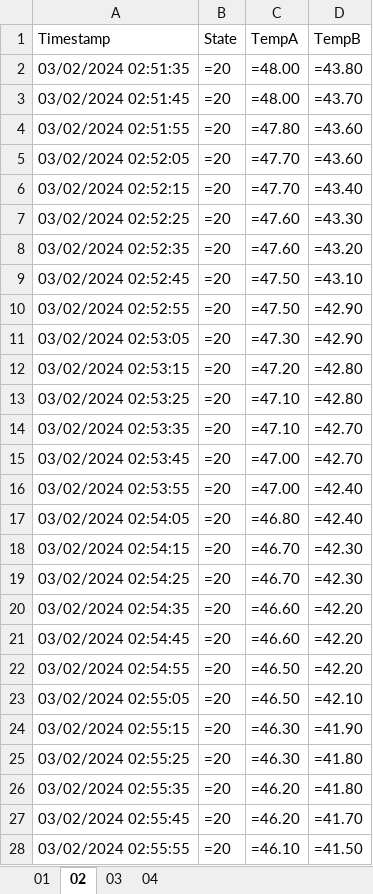
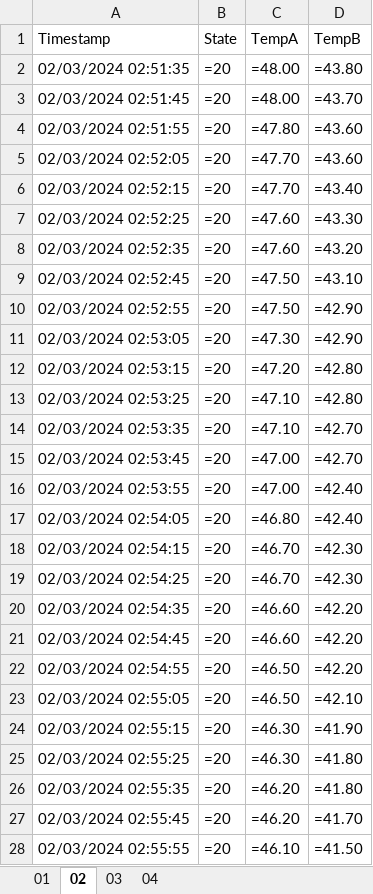
Before and after one commit to bearkillerPT/LFCParser, an Excel workbook: outputs/dados.xlsx, sheet 02, drawn as a sheet; only a part is shown; values as stored, in another font and other column widths than the file's, no borders; formulas without a stored value are shown as written; the diff covers the shown part only; the diff names each change by its address in the sheet, - before the commit and + after, or states it on an @@ line.

```diff
--- a/outputs/dados.xlsx (sheet 02)
+++ b/outputs/dados.xlsx (sheet 02)
-A2 (Timestamp): 03/02/2024 02:51:35
+A2 (Timestamp): 02/03/2024 02:51:35
-A3 (Timestamp): 03/02/2024 02:51:45
+A3 (Timestamp): 02/03/2024 02:51:45
-A4 (Timestamp): 03/02/2024 02:51:55
+A4 (Timestamp): 02/03/2024 02:51:55
-A5 (Timestamp): 03/02/2024 02:52:05
+A5 (Timestamp): 02/03/2024 02:52:05
-A6 (Timestamp): 03/02/2024 02:52:15
+A6 (Timestamp): 02/03/2024 02:52:15
-A7 (Timestamp): 03/02/2024 02:52:25
+A7 (Timestamp): 02/03/2024 02:52:25
-A8 (Timestamp): 03/02/2024 02:52:35
+A8 (Timestamp): 02/03/2024 02:52:35
-A9 (Timestamp): 03/02/2024 02:52:45
+A9 (Timestamp): 02/03/2024 02:52:45
-A10 (Timestamp): 03/02/2024 02:52:55
+A10 (Timestamp): 02/03/2024 02:52:55
-A11 (Timestamp): 03/02/2024 02:53:05
+A11 (Timestamp): 02/03/2024 02:53:05
-A12 (Timestamp): 03/02/2024 02:53:15
+A12 (Timestamp): 02/03/2024 02:53:15
-A13 (Timestamp): 03/02/2024 02:53:25
+A13 (Timestamp): 02/03/2024 02:53:25
-A14 (Timestamp): 03/02/2024 02:53:35
+A14 (Timestamp): 02/03/2024 02:53:35
-A15 (Timestamp): 03/02/2024 02:53:45
+A15 (Timestamp): 02/03/2024 02:53:45
-A16 (Timestamp): 03/02/2024 02:53:55
+A16 (Timestamp): 02/03/2024 02:53:55
-A17 (Timestamp): 03/02/2024 02:54:05
+A17 (Timestamp): 02/03/2024 02:54:05
-A18 (Timestamp): 03/02/2024 02:54:15
+A18 (Timestamp): 02/03/2024 02:54:15
-A19 (Timestamp): 03/02/2024 02:54:25
+A19 (Timestamp): 02/03/2024 02:54:25
-A20 (Timestamp): 03/02/2024 02:54:35
+A20 (Timestamp): 02/03/2024 02:54:35
-A21 (Timestamp): 03/02/2024 02:54:45
+A21 (Timestamp): 02/03/2024 02:54:45
-A22 (Timestamp): 03/02/2024 02:54:55
+A22 (Timestamp): 02/03/2024 02:54:55
-A23 (Timestamp): 03/02/2024 02:55:05
+A23 (Timestamp): 02/03/2024 02:55:05
-A24 (Timestamp): 03/02/2024 02:55:15
+A24 (Timestamp): 02/03/2024 02:55:15
-A25 (Timestamp): 03/02/2024 02:55:25
+A25 (Timestamp): 02/03/2024 02:55:25
-A26 (Timestamp): 03/02/2024 02:55:35
+A26 (Timestamp): 02/03/2024 02:55:35
-A27 (Timestamp): 03/02/2024 02:55:45
+A27 (Timestamp): 02/03/2024 02:55:45
-A28 (Timestamp): 03/02/2024 02:55:55
+A28 (Timestamp): 02/03/2024 02:55:55
```
Also changed, not shown: 53 edited cells elsewhere in this sheet, sheet 03, sheet 01, sheet 04, outputs/Dados_LFC_Home_2024_02_03_YMHS_08h-09_30.xlsx, outputs/Dados_LFC_Home_2024_02_03_YMHS_1.xlsx, 3 other files.
